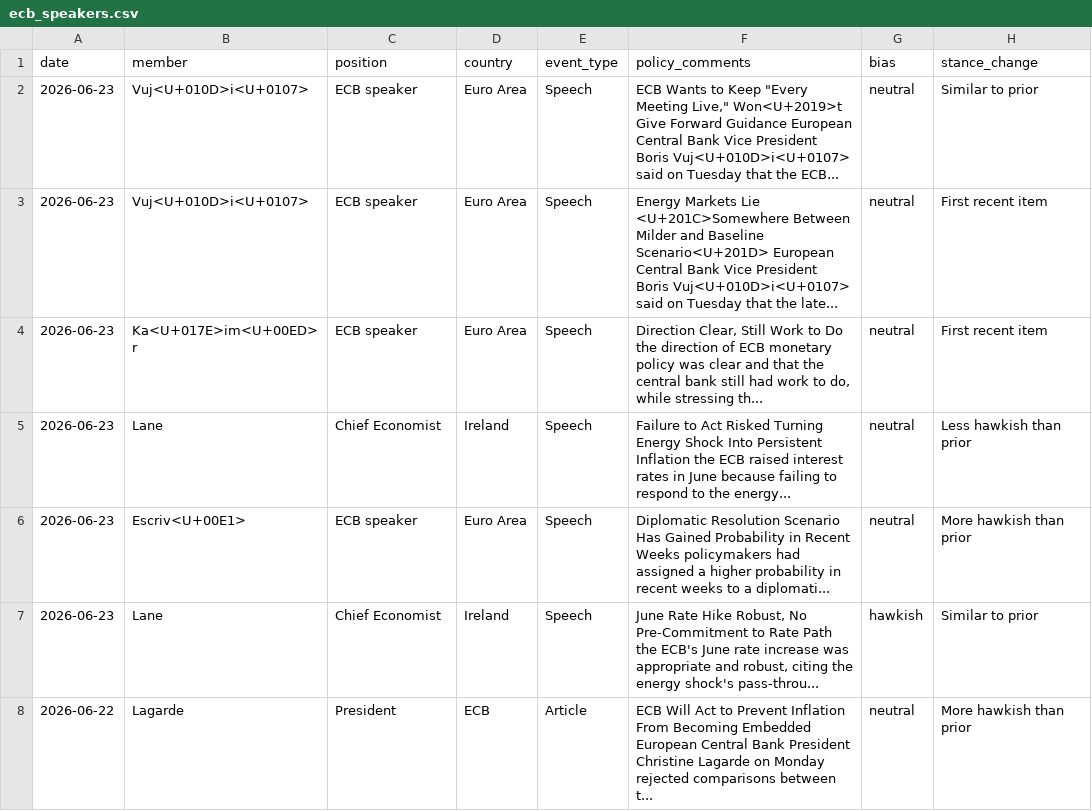
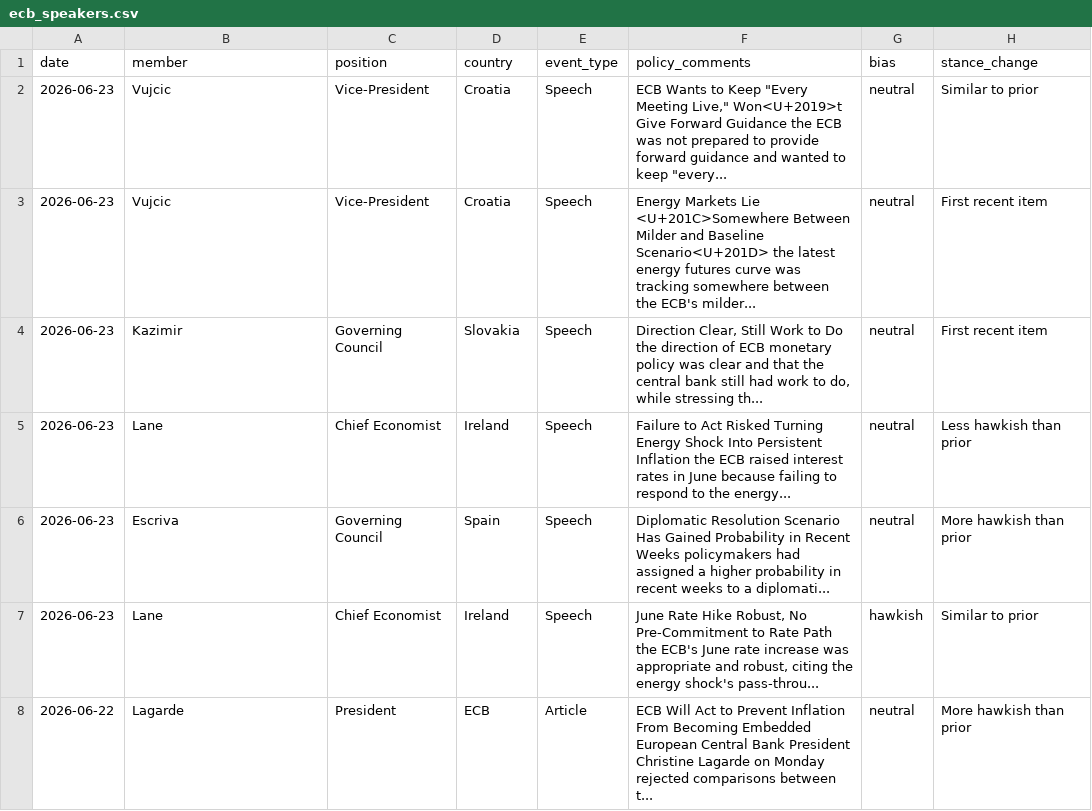
Before and after one commit to aliceodrumond/EuropeMonitor, a CSV file: public/data/ecb_speakers.csv, drawn as a sheet; only a part is shown; the diff covers the shown part only; the diff names each change by its address in the sheet, - before the commit and + after, or states it on an @@ line.

```diff
--- a/public/data/ecb_speakers.csv
+++ b/public/data/ecb_speakers.csv
-B2:B3 (member): Vuj<U+010D>i<U+0107>
+B2:B3 (member): Vujcic
-C2:C3 (position): ECB speaker
+C2:C3 (position): Vice-President
-D2:D3 (country): Euro Area
+D2:D3 (country): Croatia
-F2 (policy_comments): …Forward Guidance European Central Bank Vice President Boris Vuj<U+010D>i<U+0107> said on Tuesday that the ECB...
+F2 (policy_comments): …Forward Guidance the ECB was not prepared to provide forward guidance and wanted to keep "every...
-F3 (policy_comments): …Baseline Scenario<U+201D> European Central Bank Vice President Boris Vuj<U+010D>i<U+0107> said on Tuesday that the late...
+F3 (policy_comments): …Baseline Scenario<U+201D> the latest energy futures curve was tracking somewhere between the ECB's milder...
-B4 (member): Ka<U+017E>im<U+00ED>r
+B4 (member): Kazimir
-C4 (position): ECB speaker
+C4 (position): Governing Council
-D4 (country): Euro Area
+D4 (country): Slovakia
-B6 (member): Escriv<U+00E1>
+B6 (member): Escriva
-C6 (position): ECB speaker
+C6 (position): Governing Council
-D6 (country): Euro Area
+D6 (country): Spain
```
Also changed, not shown: 7 edited cells elsewhere in this file, config/series_catalog.csv, 7 other files.
